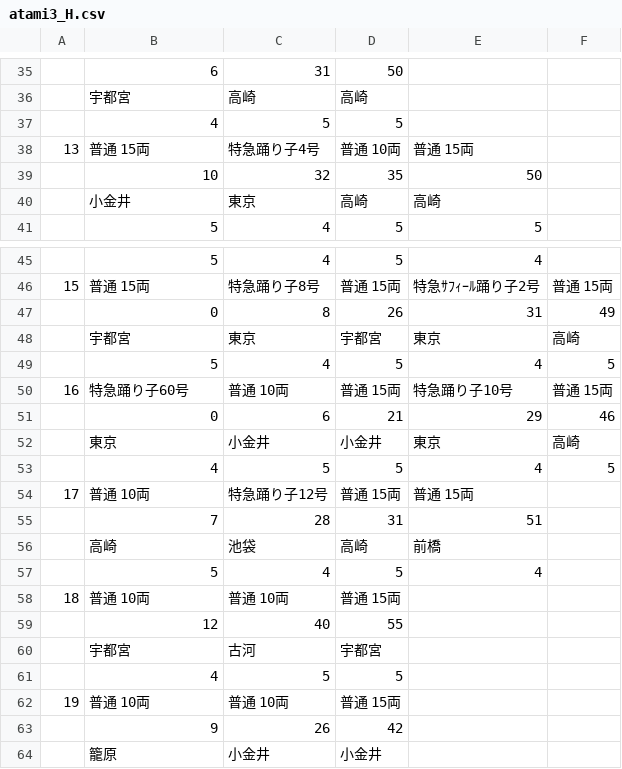
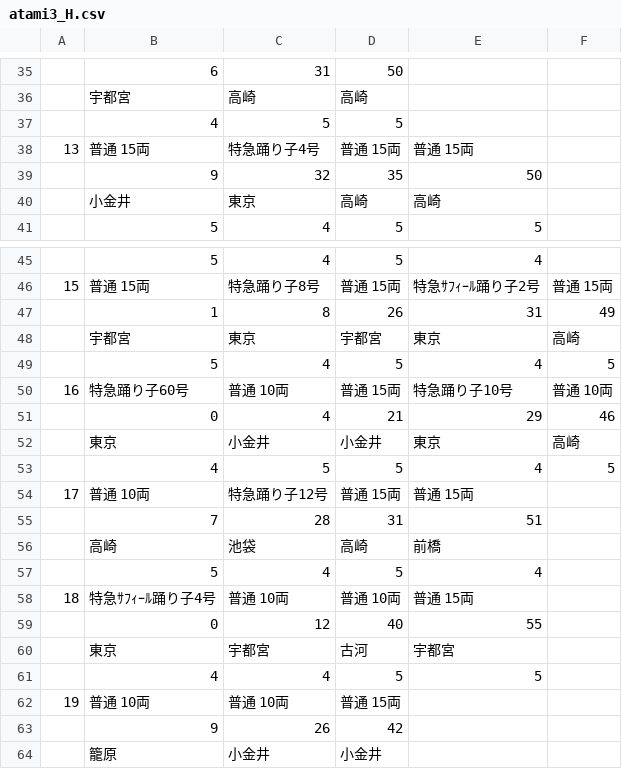
Before and after one commit to penpengrass/departure, a CSV file: csv/JRE/atami3_H.csv, drawn as a sheet; only a part is shown, gaps mark what is left out; removed rows and columns are numbered as before the commit, all else as after; the diff names each change by its address in the sheet, - before the commit and + after, or states it on an @@ line.

```diff
--- a/csv/JRE/atami3_H.csv
+++ b/csv/JRE/atami3_H.csv
-D38: 普通 10両
+D38: 普通 15両
-B39: 10
+B39: 9
-B47: 0
+B47: 1
-F50: 普通 15両
+F50: 普通 10両
-C51: 6
+C51: 4
-B58: 普通 10両
+B58: 特急ｻﾌｨｰﾙ踊り子4号
-D58: 普通 15両
+D58: 普通 10両
-E58: (empty)
+E58: 普通 15両
-row 59:  | 12 | 40 | 55
-row 60:  | 宇都宮 | 古河 | 宇都宮
-row 61:  | 4 | 5 | 5
+row 59:  | 0 | 12 | 40 | 55
+row 60:  | 東京 | 宇都宮 | 古河 | 宇都宮
+row 61:  | 4 | 4 | 5 | 5
```
Also changed, not shown: csv/JRE/yokohama1.csv, csv/JRE/yokohama2.csv, 33 other files.
